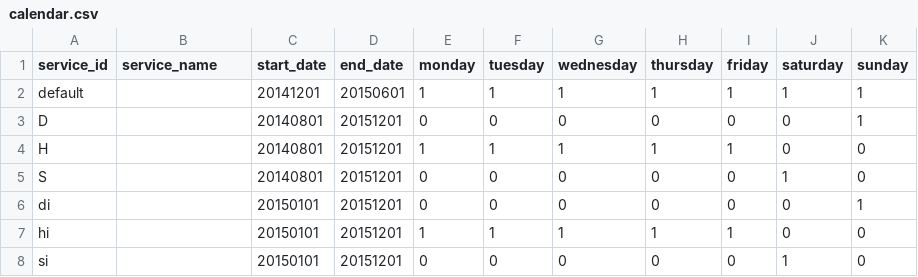
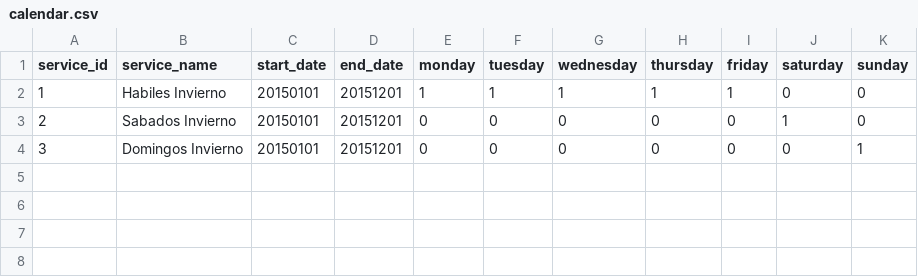
Before and after one commit to avilaton/tptmdz-data, a CSV file: csv/calendar.csv, drawn as a sheet.

Commit message:
update to integer service_id

```diff
--- a/csv/calendar.csv
+++ b/csv/calendar.csv
@@ -1,8 +1,4 @@
 service_id,service_name,start_date,end_date,monday,tuesday,wednesday,thursday,friday,saturday,sunday
-default,,20141201,20150601,1,1,1,1,1,1,1
-D,,20140801,20151201,0,0,0,0,0,0,1
-H,,20140801,20151201,1,1,1,1,1,0,0
-S,,20140801,20151201,0,0,0,0,0,1,0
-di,,20150101,20151201,0,0,0,0,0,0,1
-hi,,20150101,20151201,1,1,1,1,1,0,0
-si,,20150101,20151201,0,0,0,0,0,1,0
+1,Habiles Invierno,20150101,20151201,1,1,1,1,1,0,0
+2,Sabados Invierno,20150101,20151201,0,0,0,0,0,1,0
+3,Domingos Invierno,20150101,20151201,0,0,0,0,0,0,1
```
Also changed, not shown: 1 other file.
